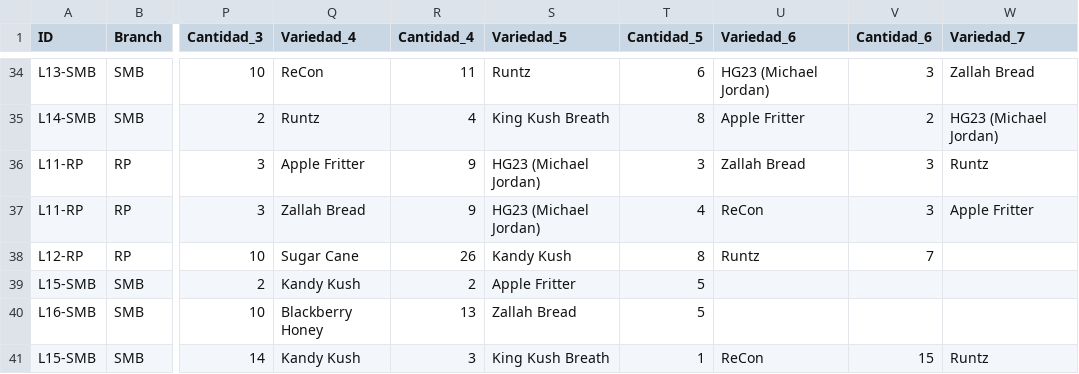
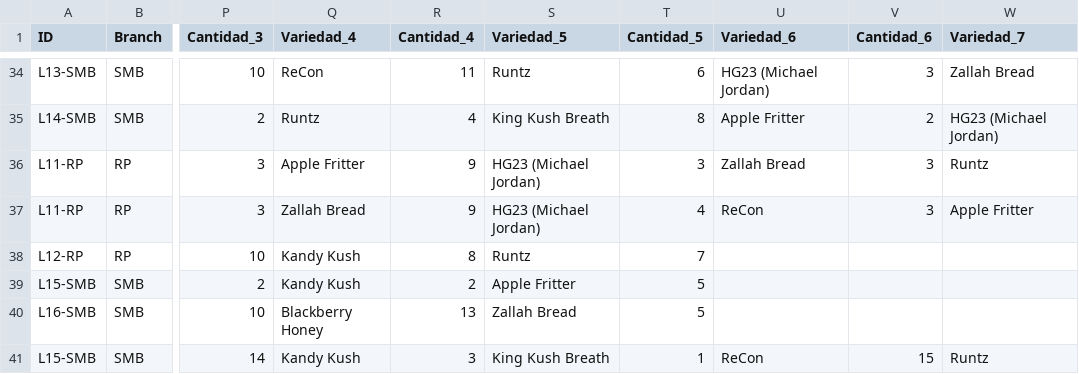
Before and after one commit to ALi3naTEd0/control_lotes, a CSV file: lotes_template.csv, drawn as a sheet; only a part is shown, gaps mark what is left out; the diff names each change by its address in the sheet, - before the commit and + after, or states it on an @@ line.

Commit message:
Actualización 2026-10-28 08:59 Eduardo

```diff
--- a/lotes_template.csv
+++ b/lotes_template.csv
-Q38 (Variedad_4): Sugar Cane
+Q38 (Variedad_4): Kandy Kush
-R38 (Cantidad_4): 26
+R38 (Cantidad_4): 8
-S38 (Variedad_5): Kandy Kush
+S38 (Variedad_5): Runtz
-T38 (Cantidad_5): 8
+T38 (Cantidad_5): 7
-U38 (Variedad_6): Runtz
+U38 (Variedad_6): (empty)
-V38 (Cantidad_6): 7
+V38 (Cantidad_6): (empty)
```
